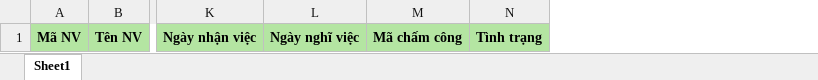
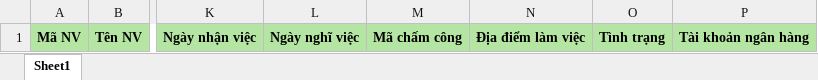
Before and after one commit to lytranuit/it_api, an Excel workbook: it_api/wwwroot/report/excel/Danhsachnhansu.xlsx, sheet Sheet1, drawn as a sheet; only a part is shown, gaps mark what is left out; values as stored, in another font and other column widths than the file's, no borders; the diff names each change by its address in the sheet, - before the commit and + after, or states it on an @@ line.

```diff
--- a/it_api/wwwroot/report/excel/Danhsachnhansu.xlsx (sheet Sheet1)
+++ b/it_api/wwwroot/report/excel/Danhsachnhansu.xlsx (sheet Sheet1)
+column N, row 1: Địa điểm làm việc
+column P, row 1: Tài khoản ngân hàng
```
Also changed, not shown: it_api/wwwroot/report/excel/Bảng lương.xlsx, 8 other files.
